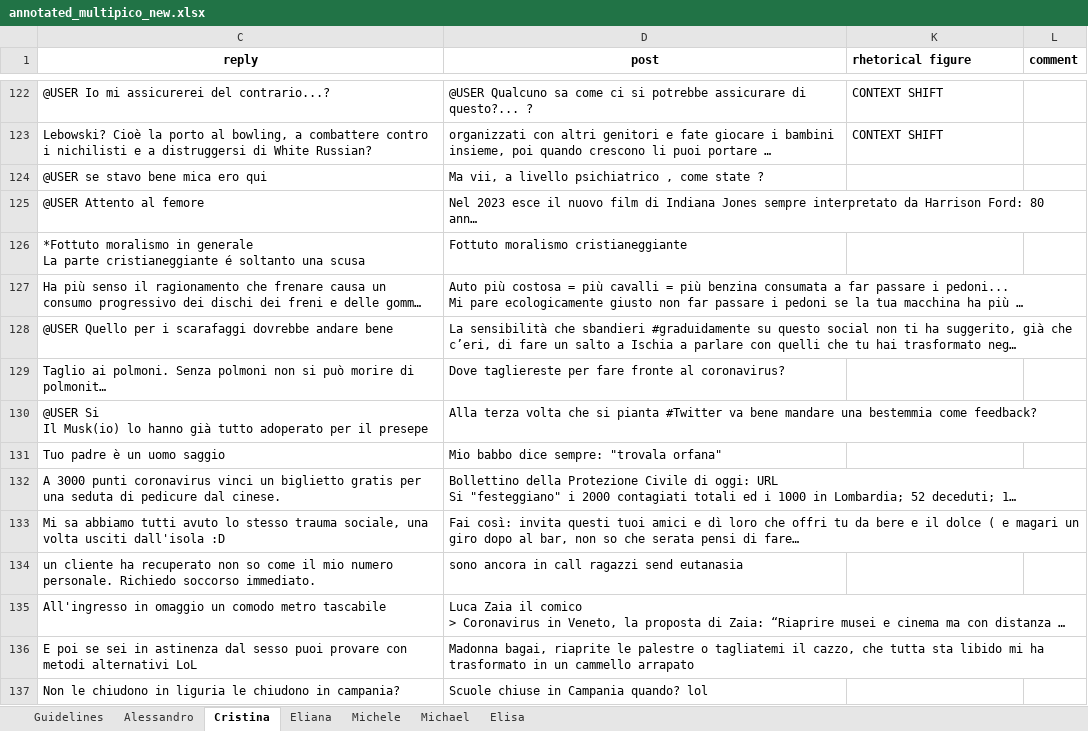
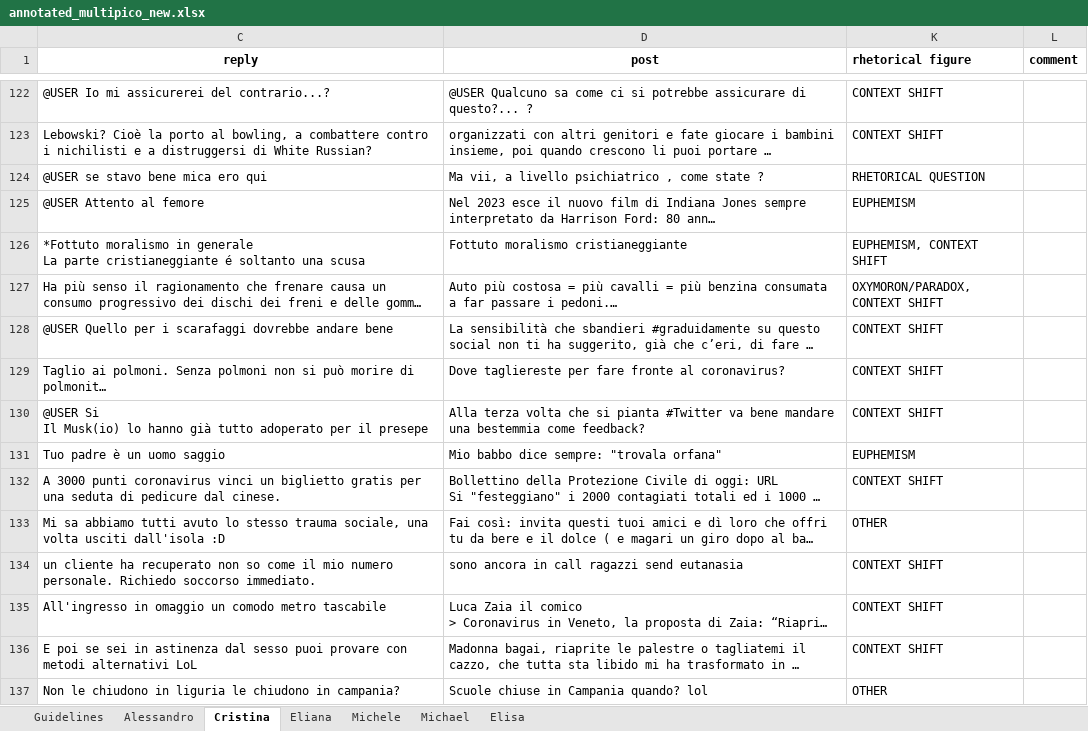
Before and after one commit to MichaelOliverio/IronyDetection, an Excel workbook: rhetorical-figures-annotations (nlp persepectives)/annotated_multipico_new.xlsx, sheet Cristina, drawn as a sheet; only a part is shown, gaps mark what is left out; long unchanged cells end in …; values as stored, in another font and other column widths than the file's, no borders; charts and pictures not drawn; the diff covers the shown part only; the diff names each change by its address in the sheet, - before the commit and + after, or states it on an @@ line.

```diff
--- a/rhetorical-figures-annotations (nlp persepectives)/annotated_multipico_new.xlsx (sheet Cristina)
+++ b/rhetorical-figures-annotations (nlp persepectives)/annotated_multipico_new.xlsx (sheet Cristina)
-K124 (rhetorical figure): (empty)
+K124 (rhetorical figure): RHETORICAL QUESTION
-K125 (rhetorical figure): (empty)
+K125 (rhetorical figure): EUPHEMISM
-K126 (rhetorical figure): (empty)
+K126 (rhetorical figure): EUPHEMISM, CONTEXT SHIFT
-K127 (rhetorical figure): (empty)
+K127 (rhetorical figure): OXYMORON/PARADOX, CONTEXT SHIFT
-K128:K130 (rhetorical figure): (empty)
+K128:K130 (rhetorical figure): CONTEXT SHIFT
-K131 (rhetorical figure): (empty)
+K131 (rhetorical figure): EUPHEMISM
-K132 (rhetorical figure): (empty)
+K132 (rhetorical figure): CONTEXT SHIFT
-K133 (rhetorical figure): (empty)
+K133 (rhetorical figure): OTHER
-K134:K136 (rhetorical figure): (empty)
+K134:K136 (rhetorical figure): CONTEXT SHIFT
-K137 (rhetorical figure): (empty)
+K137 (rhetorical figure): OTHER
```
Also changed, not shown: 66 edited cells elsewhere in this sheet, sheet Michele, sheet Elisa, sheet Michael, results/classification/classification.xlsx, rhetorical-figures-annotations (nlp persepectives)/annotated_multipico.xlsx, 24 other files.
